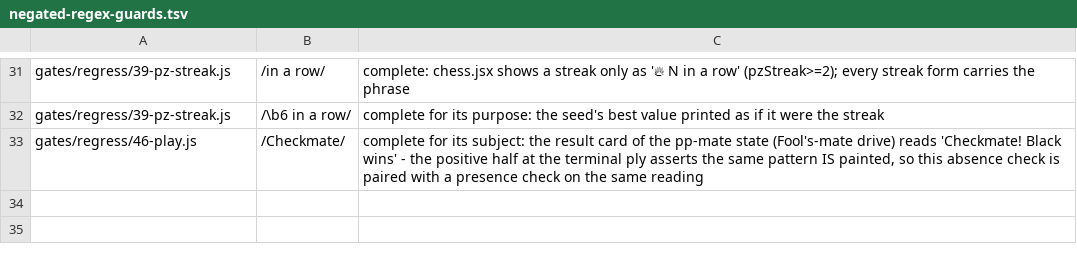
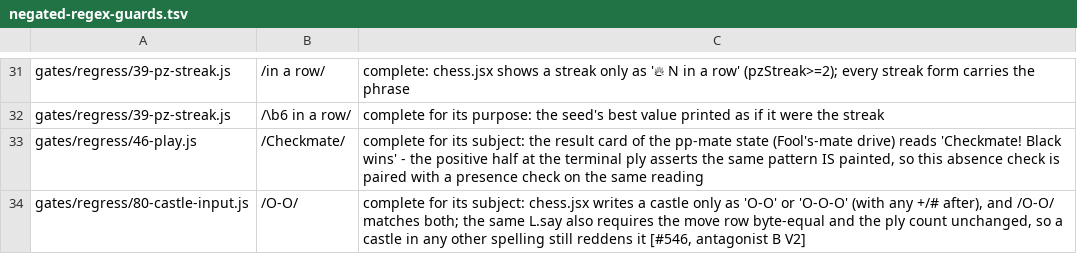
Before and after one commit to LearnToCheckmate/chess-trainer, a TSV file: claude/agents/negated-regex-guards.tsv, drawn as a sheet; only a part is shown, gaps mark what is left out.

```diff
--- a/claude/agents/negated-regex-guards.tsv
+++ b/claude/agents/negated-regex-guards.tsv
@@ -33 +33,2 @@ gates/regress/39-pz-streak.js	/\b6 in a row/	complete for its purpose: the seed'
 gates/regress/46-play.js	/Checkmate/	complete for its subject: the result card of the pp-mate state (Fool's-mate drive) reads 'Checkmate! Black wins' - the positive half at the terminal ply asserts the same pattern IS painted, so this absence check is paired with a presence check on the same reading
+gates/regress/80-castle-input.js	/O-O/	complete for its subject: chess.jsx writes a castle only as 'O-O' or 'O-O-O' (with any +/# after), and /O-O/ matches both; the same L.say also requires the move row byte-equal and the ply count unchanged, so a castle in any other spelling still reddens it [#546, antagonist B V2]
```
Also changed, not shown: 1 other file.
